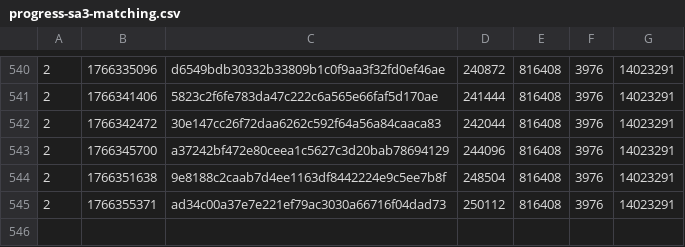
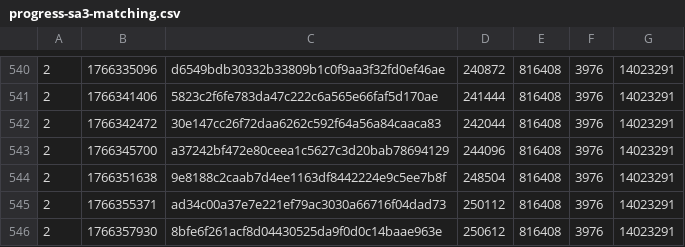
Before and after one commit to SAT-R/sa3, a CSV file: reports/progress-sa3-matching.csv, drawn as a sheet; only a part is shown, gaps mark what is left out; the diff names each change by its address in the sheet, - before the commit and + after, or states it on an @@ line.

Commit message:
More progress player.s

```diff
--- a/reports/progress-sa3-matching.csv
+++ b/reports/progress-sa3-matching.csv
+row 546: 2 | 1766357930 | 8bfe6f261acf8d04430525da9f0d0c14baae963e | 250612 | 816408 | 3976 | 14023291
```
Also changed, not shown: reports/progress-sa3-nonmatching.csv, 2 other files.
